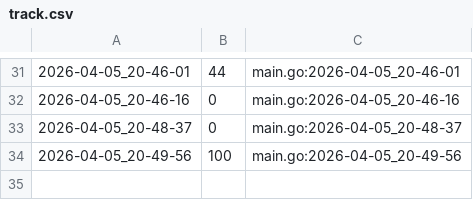
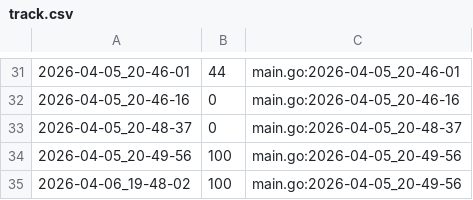
Before and after one commit to qxcode-course/ed-seg-bloco-a-ryanlbb, a CSV file: .tko/track/ed@eh_primo/track.csv, drawn as a sheet; only a part is shown, gaps mark what is left out; the diff names each change by its address in the sheet, - before the commit and + after, or states it on an @@ line.

```diff
--- a/.tko/track/ed@eh_primo/track.csv
+++ b/.tko/track/ed@eh_primo/track.csv
+row 35: 2026-04-06_19-48-02 | 100 | main.go:2026-04-05_20-49-56
```
Also changed, not shown: .tko/track/ed@enesimo/track.csv, 5 other files.
